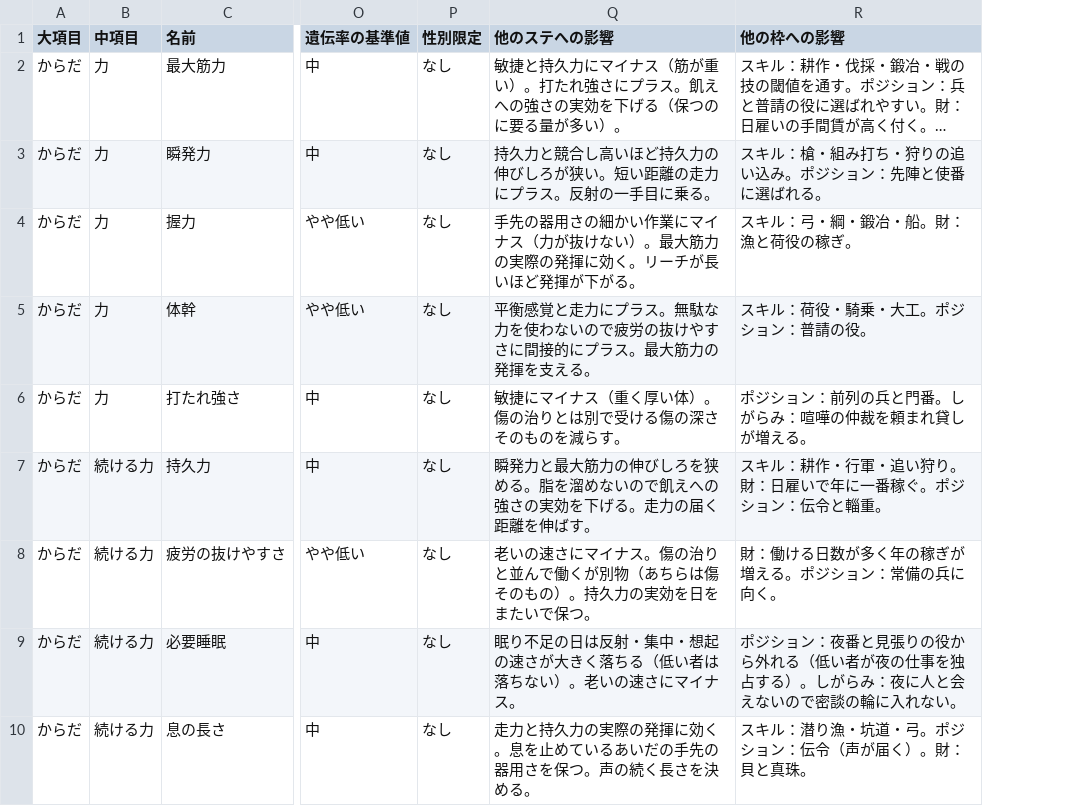
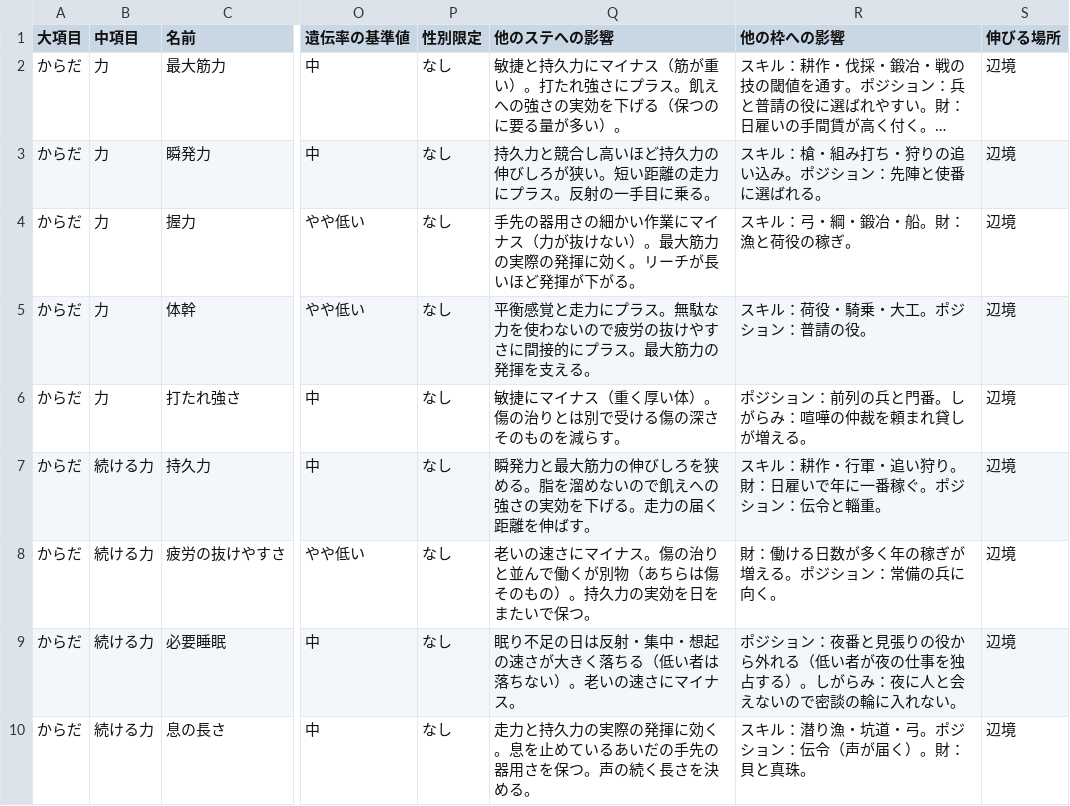
Before and after one commit to 159265moneys/zoushoku-world-sim, a CSV file: docs/v3/stats_v3.csv, drawn as a sheet; only a part is shown, gaps mark what is left out; long unchanged cells end in …; the diff names each change by its address in the sheet, - before the commit and + after, or states it on an @@ line.

```diff
--- a/docs/v3/stats_v3.csv
+++ b/docs/v3/stats_v3.csv
+column S (伸びる場所), rows 2-10: all 辺境
```
Also changed, not shown: docs/v3/jobs.csv, docs/v3/ステータス定義v3.csv.
